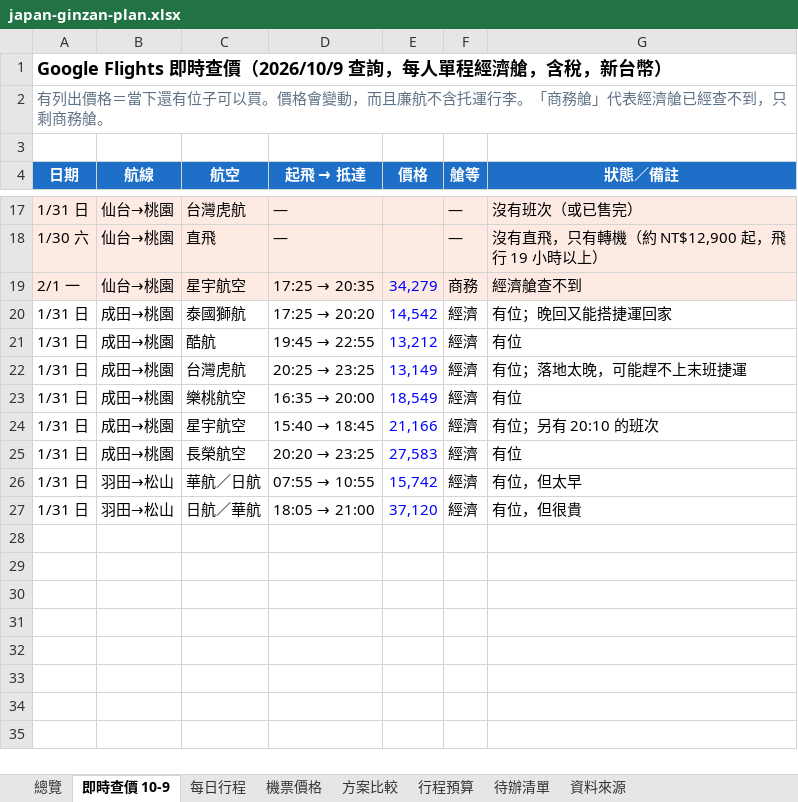
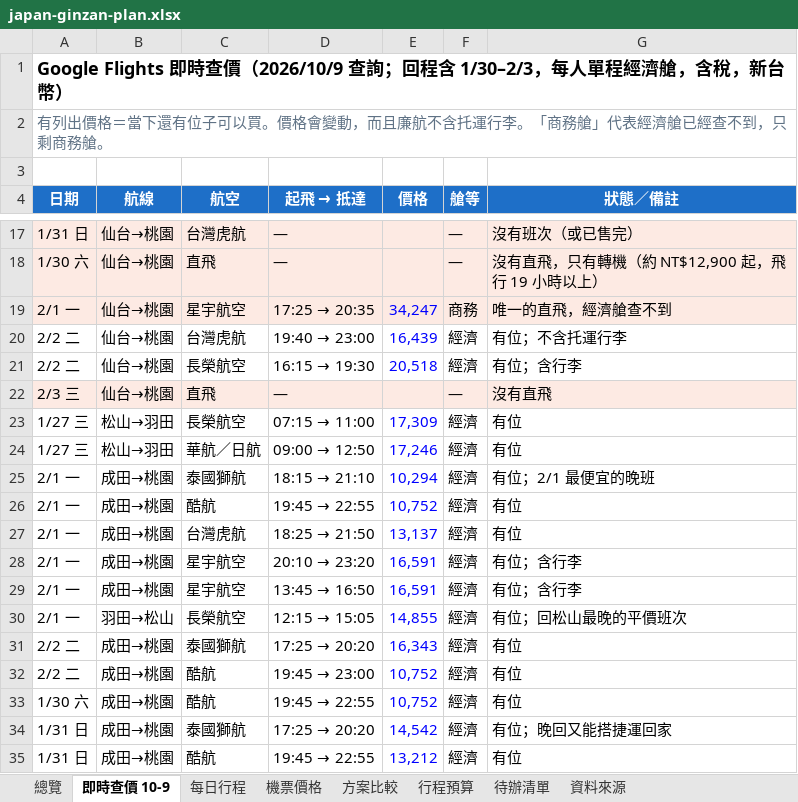
Before and after one commit to hsiaochin-code/mongolia, an Excel workbook: japan-ginzan-plan.xlsx, sheet 即時查價 10-9, drawn as a sheet; only a part is shown, gaps mark what is left out; the shorter side is filled out with more unchanged rows; values as stored, in another font and other column widths than the file's, no borders; the diff names each change by its address in the sheet, - before the commit and + after, or states it on an @@ line.

```diff
--- a/japan-ginzan-plan.xlsx (sheet 即時查價 10-9)
+++ b/japan-ginzan-plan.xlsx (sheet 即時查價 10-9)
-A1 (日期): …（2026/10/9 查詢，每人單…
+A1 (日期): …（2026/10/9 查詢；回程含 1/30–2/3，每人單…
-E19 (價格): 34,279
+E19 (價格): 34,247
-G19 (狀態／備註): 經濟艙查不到
+G19 (狀態／備註): 唯一的直飛，經濟艙查不到
+row 20: 2/2 二 | 仙台→桃園 | 台灣虎航 | 19:40 → 23:00 | 16,439 | 經濟 | 有位；不含托運行李
+row 21: 2/2 二 | 仙台→桃園 | 長榮航空 | 16:15 → 19:30 | 20,518 | 經濟 | 有位；含行李
+row 22: 2/3 三 | 仙台→桃園 | 直飛 | — |  | — | 沒有直飛
+row 23: 1/27 三 | 松山→羽田 | 長榮航空 | 07:15 → 11:00 | 17,309 | 經濟 | 有位
+row 24: 1/27 三 | 松山→羽田 | 華航／日航 | 09:00 → 12:50 | 17,246 | 經濟 | 有位
+row 25: 2/1 一 | 成田→桃園 | 泰國獅航 | 18:15 → 21:10 | 10,294 | 經濟 | 有位；2/1 最便宜的晚班
+row 26: 2/1 一 | 成田→桃園 | 酷航 | 19:45 → 22:55 | 10,752 | 經濟 | 有位
+row 27: 2/1 一 | 成田→桃園 | 台灣虎航 | 18:25 → 21:50 | 13,137 | 經濟 | 有位
+row 28: 2/1 一 | 成田→桃園 | 星宇航空 | 20:10 → 23:20 | 16,591 | 經濟 | 有位；含行李
+row 29: 2/1 一 | 成田→桃園 | 星宇航空 | 13:45 → 16:50 | 16,591 | 經濟 | 有位；含行李
+row 30: 2/1 一 | 羽田→松山 | 長榮航空 | 12:15 → 15:05 | 14,855 | 經濟 | 有位；回松山最晚的平價班次
+row 31: 2/2 二 | 成田→桃園 | 泰國獅航 | 17:25 → 20:20 | 16,343 | 經濟 | 有位
+row 32: 2/2 二 | 成田→桃園 | 酷航 | 19:45 → 23:00 | 10,752 | 經濟 | 有位
+row 33: 1/30 六 | 成田→桃園 | 酷航 | 19:45 → 22:55 | 10,752 | 經濟 | 有位
```
